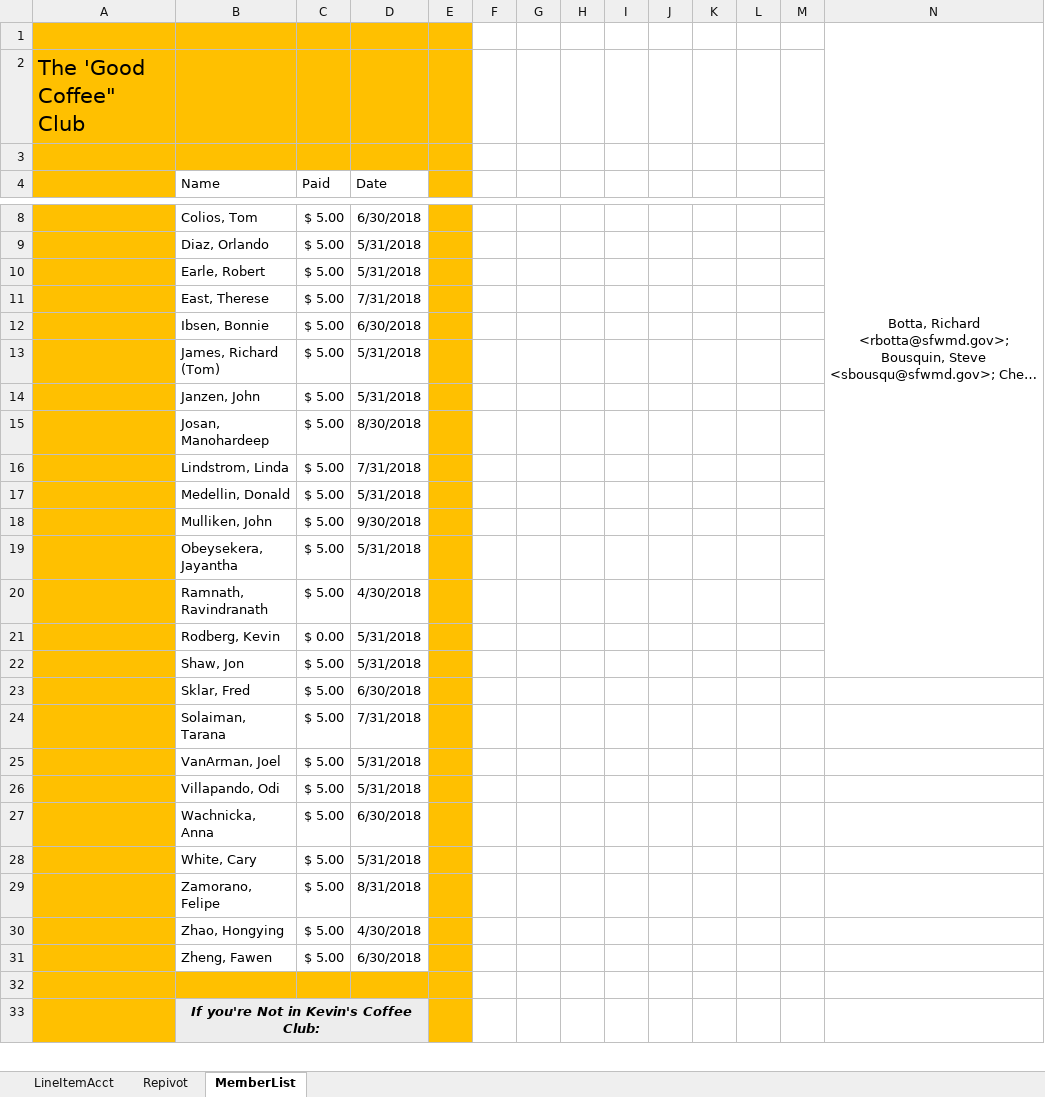
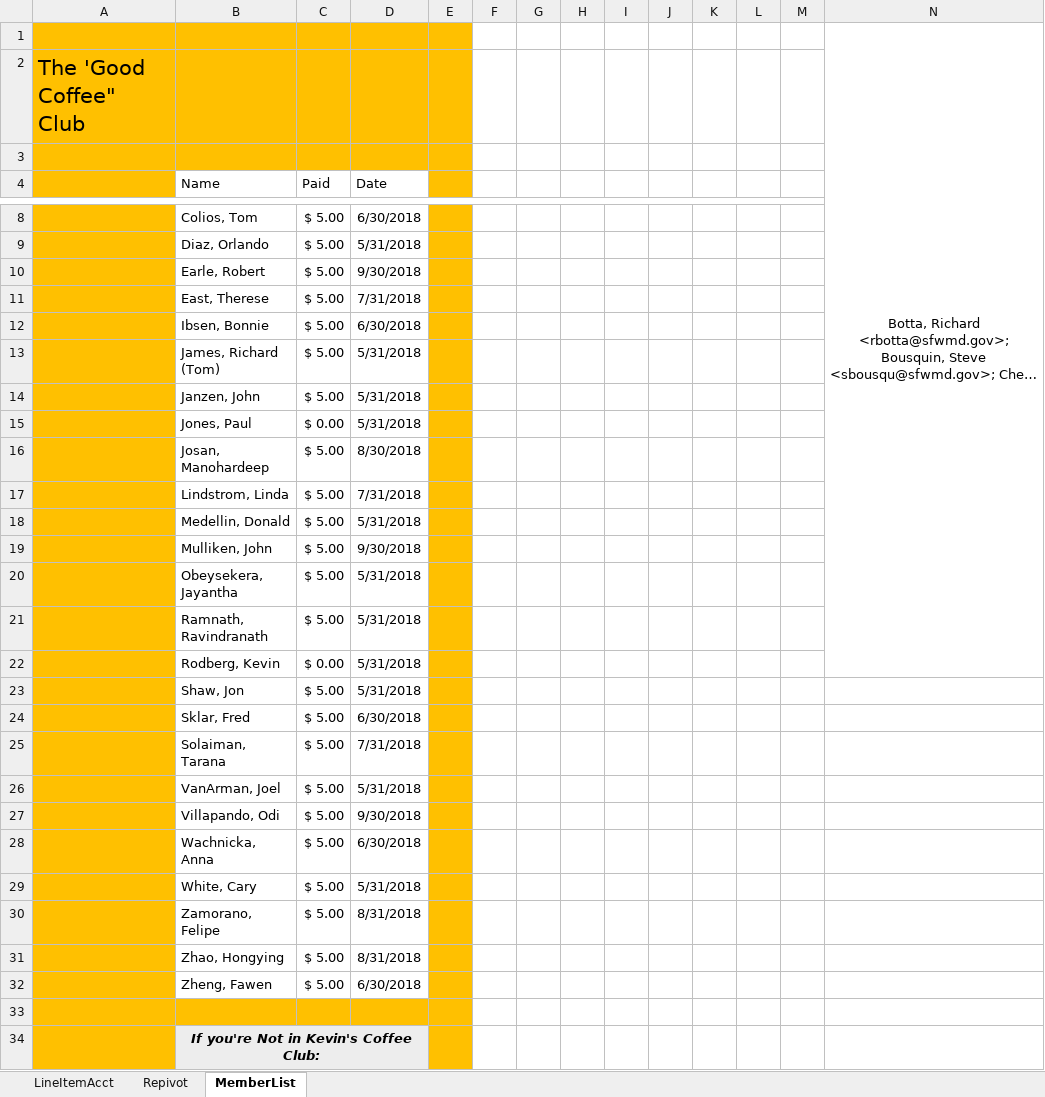
Before and after one commit to KevinRodberg/CoffeeClubMaintenance, an Excel workbook: CoffeeClubDuesByPivot.xlsx, sheet MemberList, drawn as a sheet; only a part is shown, gaps mark what is left out; long unchanged cells end in …; values as stored, in another font and other column widths than the file's, no borders; charts and pictures and conditional formats and table styles not drawn; removed rows and columns are numbered as before the commit, all else as after; the diff names each change by its address in the sheet, - before the commit and + after, or states it on an @@ line.

```diff
--- a/CoffeeClubDuesByPivot.xlsx (sheet MemberList)
+++ b/CoffeeClubDuesByPivot.xlsx (sheet MemberList)
-N1:N22 merged
+N1:N22 merged
-D10 (Date): 5/31/2018
+D10 (Date): 9/30/2018
+row 15:  | Jones, Paul | $ 0.00 | 5/31/2018
-D21 (Date): 4/30/2018
+D21 (Date): 5/31/2018
-D27 (Date): 5/31/2018
+D27 (Date): 9/30/2018
-D31 (Date): 4/30/2018
+D31 (Date): 8/31/2018
```
Also changed, not shown: sheet LineItemAcct, sheet Repivot, formulas that keep their value, hidden cells, charts or pictures, 2 other files.
